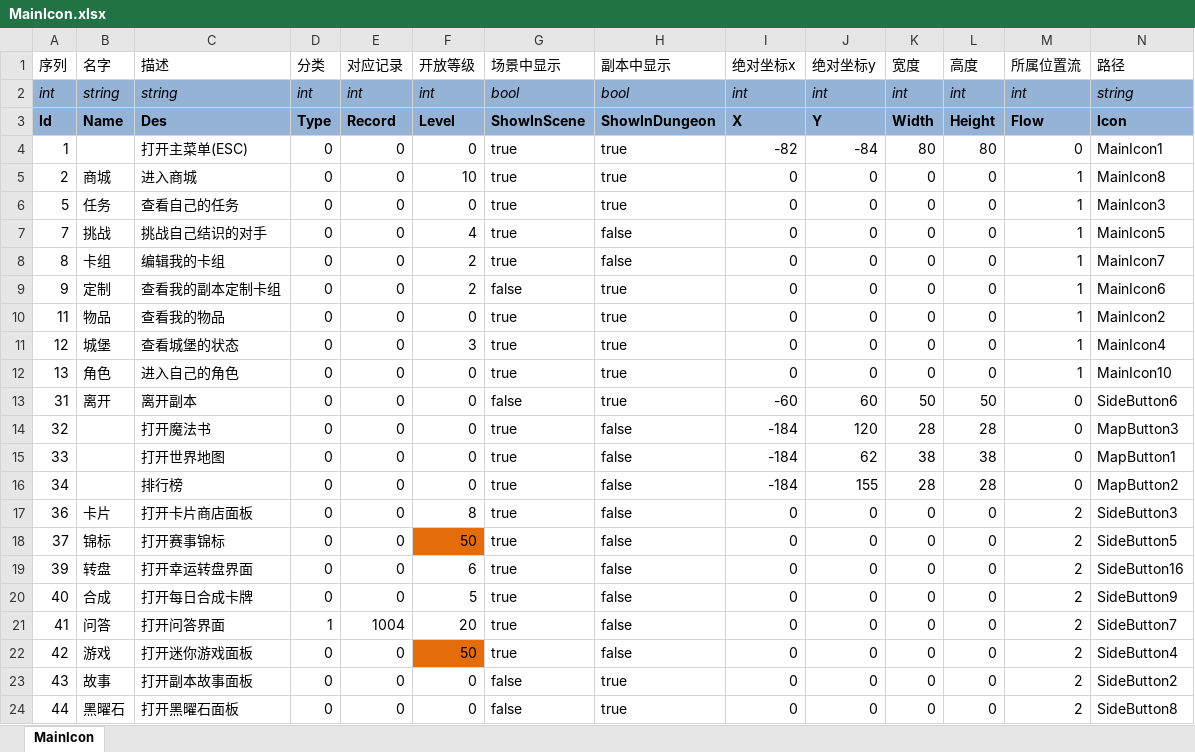
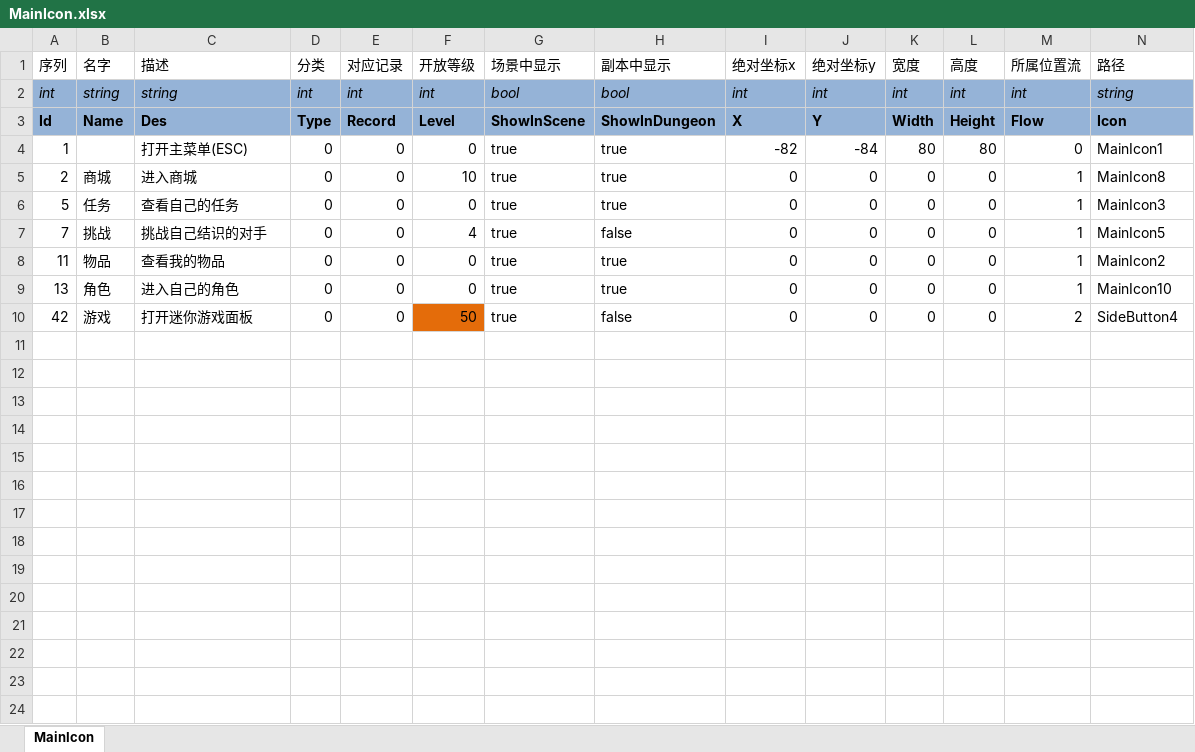
Before and after one commit to realeternia/FEWin, an Excel workbook: ConfigData/Xlsx/MainIcon.xlsx, sheet MainIcon, drawn as a sheet; values as stored, in another font and other column widths than the file's, no borders; table styles not drawn; the diff names each change by its address in the sheet, - before the commit and + after, or states it on an @@ line.

```diff
--- a/ConfigData/Xlsx/MainIcon.xlsx (sheet MainIcon)
+++ b/ConfigData/Xlsx/MainIcon.xlsx (sheet MainIcon)
-row 8: 8 | 卡组 | 编辑我的卡组 | 0 | 0 | 2 | true | false | 0 | 0 | 0 | 0 | 1 | MainIcon7
-row 9: 9 | 定制 | 查看我的副本定制卡组 | 0 | 0 | 2 | false | true | 0 | 0 | 0 | 0 | 1 | MainIcon6
-row 11: 12 | 城堡 | 查看城堡的状态 | 0 | 0 | 3 | true | true | 0 | 0 | 0 | 0 | 1 | MainIcon4
-row 13: 31 | 离开 | 离开副本 | 0 | 0 | 0 | false | true | -60 | 60 | 50 | 50 | 0 | SideButton6
-row 14: 32 |  | 打开魔法书 | 0 | 0 | 0 | true | false | -184 | 120 | 28 | 28 | 0 | MapButton3
-row 15: 33 |  | 打开世界地图 | 0 | 0 | 0 | true | false | -184 | 62 | 38 | 38 | 0 | MapButton1
-row 16: 34 |  | 排行榜 | 0 | 0 | 0 | true | false | -184 | 155 | 28 | 28 | 0 | MapButton2
-row 17: 36 | 卡片 | 打开卡片商店面板 | 0 | 0 | 8 | true | false | 0 | 0 | 0 | 0 | 2 | SideButton3
-row 18: 37 | 锦标 | 打开赛事锦标 | 0 | 0 | 50 | true | false | 0 | 0 | 0 | 0 | 2 | SideButton5
-row 19: 39 | 转盘 | 打开幸运转盘界面 | 0 | 0 | 6 | true | false | 0 | 0 | 0 | 0 | 2 | SideButton16
-row 20: 40 | 合成 | 打开每日合成卡牌 | 0 | 0 | 5 | true | false | 0 | 0 | 0 | 0 | 2 | SideButton9
-row 21: 41 | 问答 | 打开问答界面 | 1 | 1004 | 20 | true | false | 0 | 0 | 0 | 0 | 2 | SideButton7
-row 23: 43 | 故事 | 打开副本故事面板 | 0 | 0 | 0 | false | true | 0 | 0 | 0 | 0 | 2 | SideButton2
-row 24: 44 | 黑曜石 | 打开黑曜石面板 | 0 | 0 | 0 | false | true | 0 | 0 | 0 | 0 | 2 | SideButton8
```
Also changed, not shown: 42 other files.
